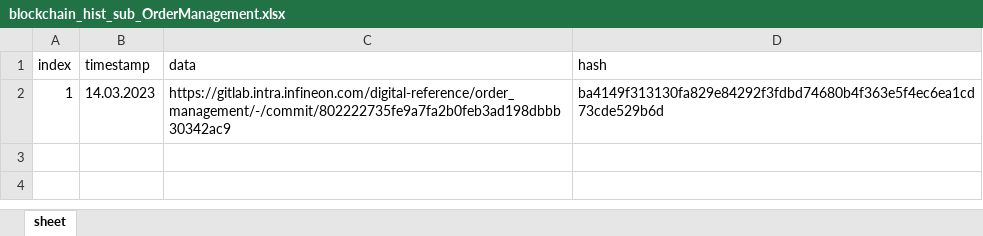
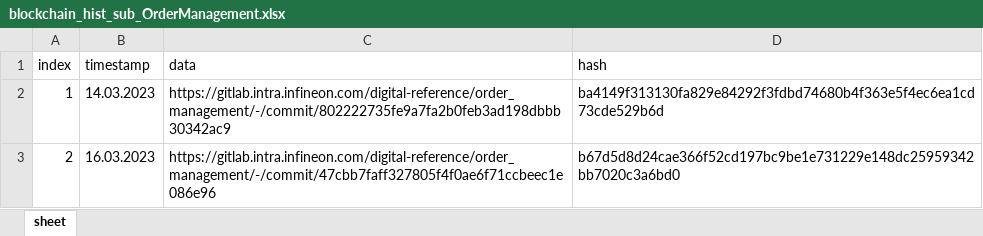
Before and after one commit to ifx-dr/DRMS-Lobe, an Excel workbook: Backend/asset-transfer-basic/application-javascript/blockchain/blockchain_hist_sub_OrderManagement.xlsx, sheet sheet, drawn as a sheet; values as stored, in another font and other column widths than the file's, no borders; the diff names each change by its address in the sheet, - before the commit and + after, or states it on an @@ line.

```diff
--- a/Backend/asset-transfer-basic/application-javascript/blockchain/blockchain_hist_sub_OrderManagement.xlsx (sheet sheet)
+++ b/Backend/asset-transfer-basic/application-javascript/blockchain/blockchain_hist_sub_OrderManagement.xlsx (sheet sheet)
+row 3: 2 | 16.03.2023 | https://gitlab.intra.infineon.com/digital-reference/order_management/-/commit/47cbb7faff327805f4f0ae6f71ccbeec1e086e96 | b67d5d8d24cae366f52cd197bc9be1e731229e148dc25959342bb7020c3a6bd0
```
Also changed, not shown: Backend/asset-transfer-basic/application-javascript/blockchain/blockchain_hist_sub_PMV.xlsx, Backend/asset-transfer-basic/application-javascript/blockchain/blockchain_hist_sub_Time.xlsx, 11 other files.
